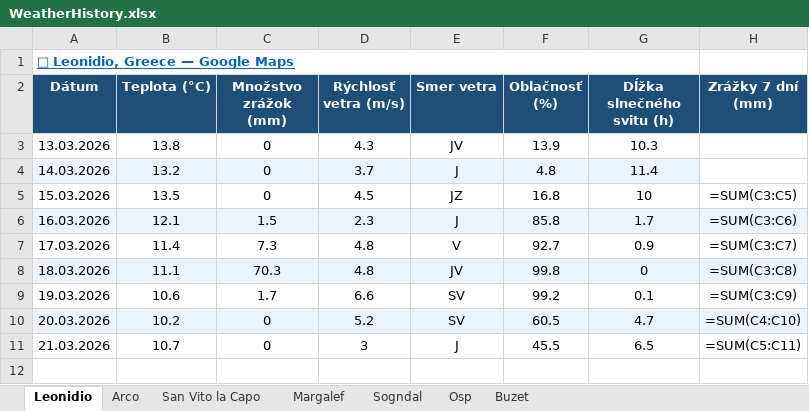
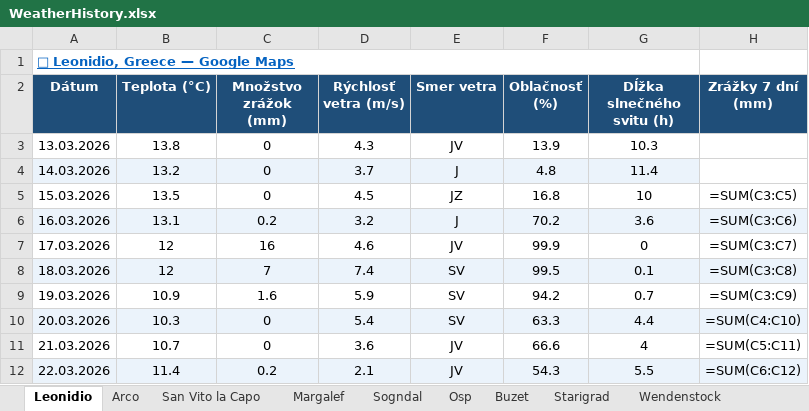
Before and after one commit to slavo1976/AgentWeather, an Excel workbook: WeatherHistory.xlsx, sheet Leonidio, drawn as a sheet; values as stored, in another font and other column widths than the file's, no borders; formulas without a stored value are shown as written; the diff names each change by its address in the sheet, - before the commit and + after, or states it on an @@ line.

```diff
--- a/WeatherHistory.xlsx (sheet Leonidio)
+++ b/WeatherHistory.xlsx (sheet Leonidio)
+sheet tab: Starigrad
+sheet tab: Wendenstock
-B6 (Teplota (°C)): 12.1
+B6 (Teplota (°C)): 13.1
-C6 (Množstvo zrážok (mm)): 1.5
+C6 (Množstvo zrážok (mm)): 0.2
-D6 (Rýchlosť vetra (m/s)): 2.3
+D6 (Rýchlosť vetra (m/s)): 3.2
-F6 (Oblačnosť (%)): 85.8
+F6 (Oblačnosť (%)): 70.2
-G6 (Dĺžka slnečného svitu (h)): 1.7
+G6 (Dĺžka slnečného svitu (h)): 3.6
-B7 (Teplota (°C)): 11.4
+B7 (Teplota (°C)): 12
-C7 (Množstvo zrážok (mm)): 7.3
+C7 (Množstvo zrážok (mm)): 16
-D7 (Rýchlosť vetra (m/s)): 4.8
+D7 (Rýchlosť vetra (m/s)): 4.6
-E7 (Smer vetra): V
+E7 (Smer vetra): JV
-F7 (Oblačnosť (%)): 92.7
+F7 (Oblačnosť (%)): 99.9
-G7 (Dĺžka slnečného svitu (h)): 0.9
+G7 (Dĺžka slnečného svitu (h)): 0
-B8 (Teplota (°C)): 11.1
+B8 (Teplota (°C)): 12
-C8 (Množstvo zrážok (mm)): 70.3
+C8 (Množstvo zrážok (mm)): 7
-D8 (Rýchlosť vetra (m/s)): 4.8
+D8 (Rýchlosť vetra (m/s)): 7.4
-E8 (Smer vetra): JV
+E8 (Smer vetra): SV
-F8 (Oblačnosť (%)): 99.8
+F8 (Oblačnosť (%)): 99.5
-G8 (Dĺžka slnečného svitu (h)): 0
+G8 (Dĺžka slnečného svitu (h)): 0.1
-B9 (Teplota (°C)): 10.6
+B9 (Teplota (°C)): 10.9
-C9 (Množstvo zrážok (mm)): 1.7
+C9 (Množstvo zrážok (mm)): 1.6
-D9 (Rýchlosť vetra (m/s)): 6.6
+D9 (Rýchlosť vetra (m/s)): 5.9
-F9 (Oblačnosť (%)): 99.2
+F9 (Oblačnosť (%)): 94.2
-G9 (Dĺžka slnečného svitu (h)): 0.1
+G9 (Dĺžka slnečného svitu (h)): 0.7
-B10 (Teplota (°C)): 10.2
+B10 (Teplota (°C)): 10.3
-D10 (Rýchlosť vetra (m/s)): 5.2
+D10 (Rýchlosť vetra (m/s)): 5.4
-F10 (Oblačnosť (%)): 60.5
+F10 (Oblačnosť (%)): 63.3
-G10 (Dĺžka slnečného svitu (h)): 4.7
+G10 (Dĺžka slnečného svitu (h)): 4.4
-D11 (Rýchlosť vetra (m/s)): 3
+D11 (Rýchlosť vetra (m/s)): 3.6
-E11 (Smer vetra): J
+E11 (Smer vetra): JV
-F11 (Oblačnosť (%)): 45.5
+F11 (Oblačnosť (%)): 66.6
-G11 (Dĺžka slnečného svitu (h)): 6.5
+G11 (Dĺžka slnečného svitu (h)): 4
+row 12: 22.03.2026 | 11.4 | 0.2 | 2.1 | JV | 54.3 | 5.5 | =SUM(C6:C12)
```
Also changed, not shown: sheet San Vito la Capo, sheet Arco, sheet Osp, sheet Buzet, sheet Sogndal, sheet Margalef, other sheet tabs.
